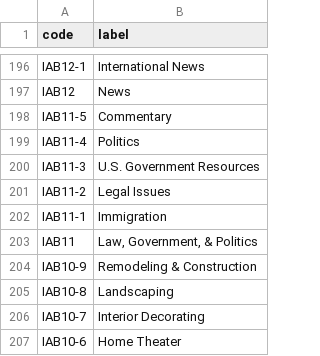
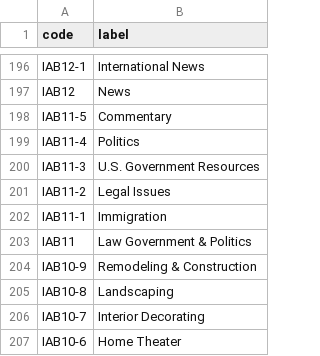
Before and after one commit to cyrilpluche/clicky-github, a CSV file: public/interest.csv, drawn as a sheet; only a part is shown, gaps mark what is left out; the diff names each change by its address in the sheet, - before the commit and + after, or states it on an @@ line.

Commit message:
cleaning data finished starting logistic regression

```diff
--- a/public/interest.csv
+++ b/public/interest.csv
-B203 (label): Law, Government, & Politics
+B203 (label): Law Government & Politics
```
Also changed, not shown: 4 other files.
